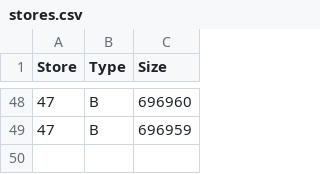
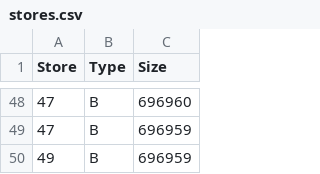
Before and after one commit to alexaustin007/dbt_dagster_pipeline, a CSV file: data/raw/stores.csv, drawn as a sheet; only a part is shown, gaps mark what is left out; the diff names each change by its address in the sheet, - before the commit and + after, or states it on an @@ line.

```diff
--- a/data/raw/stores.csv
+++ b/data/raw/stores.csv
+row 50: 49 | B | 696959
```
Also changed, not shown: data/raw/features.csv, 1 other file.
